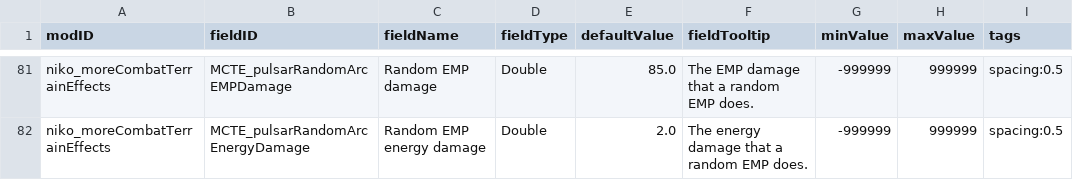
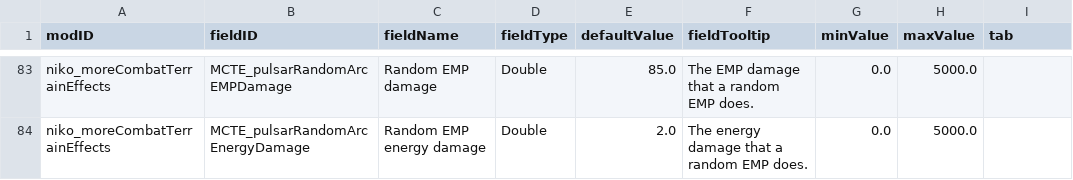
Before and after one commit to nikothedude/MoreCombatTerrainEffects, a CSV file: data/config/LunaSettings.csv, drawn as a sheet; only a part is shown, gaps mark what is left out; addresses are those after the commit; the diff covers the shown part only; the diff names each change by its address in the sheet, - before the commit and + after, or states it on an @@ line.

```diff
--- a/data/config/LunaSettings.csv
+++ b/data/config/LunaSettings.csv
-I1: tags
+I1: tab
-G83:G84 (minValue): -999999
+G83:G84 (minValue): 0.0
-H83:H84 (maxValue): 999999
+H83:H84 (maxValue): 5000.0
-I83:I84 (tab): spacing:0.5
+I83:I84 (tab): (empty)
```
Also changed, not shown: 2 added rows and 159 edited cells elsewhere in this file, 17 other files.
